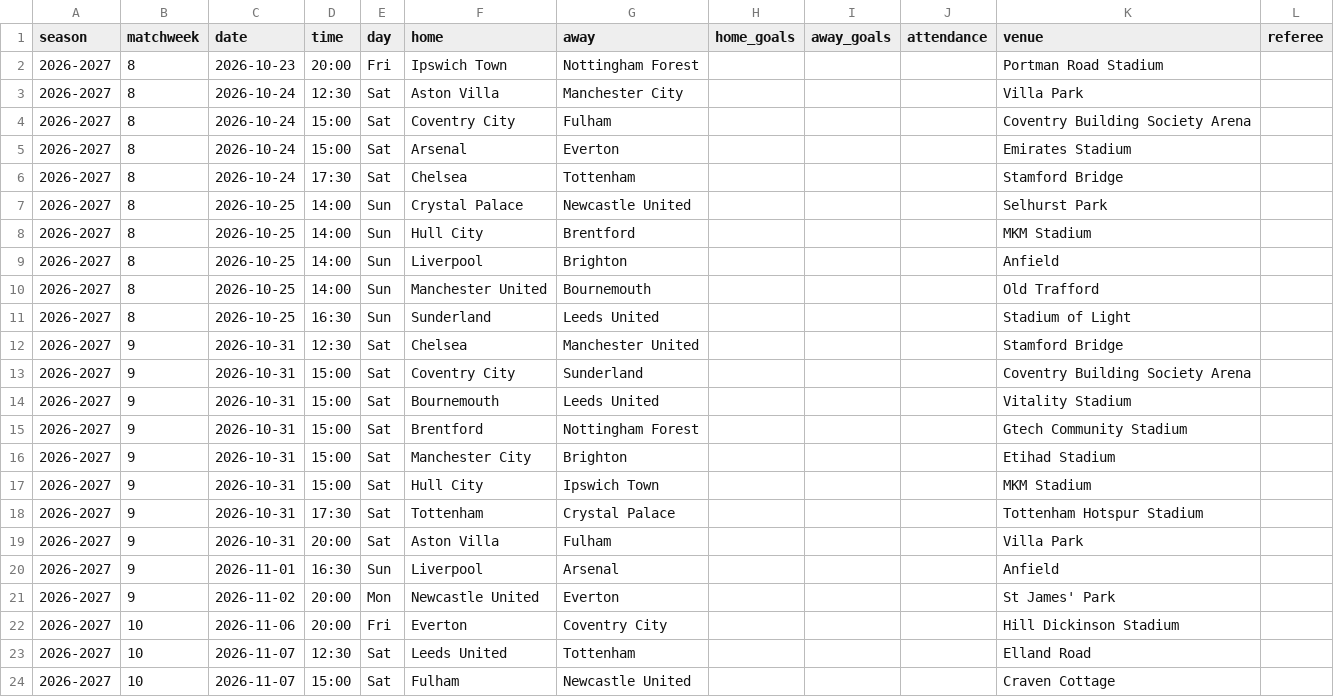
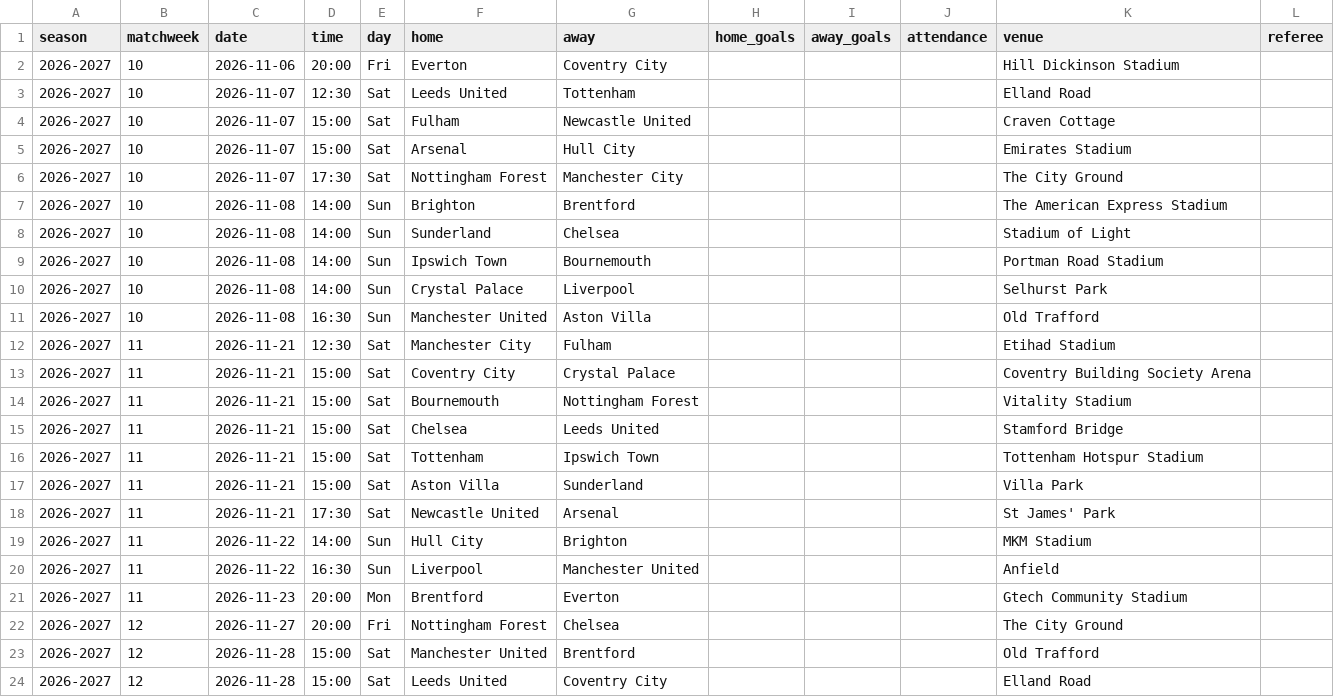
Before and after one commit to aakashsatish/PremierPredictor, a CSV file: data/fixtures.csv, drawn as a sheet; only a part is shown; the shorter side is filled out with more unchanged rows; rows hold the shown columns only; the diff names each change by its address in the sheet, - before the commit and + after, or states it on an @@ line.

```diff
--- a/data/fixtures.csv
+++ b/data/fixtures.csv
-row 2: 2026-2027 | 8 | 2026-10-23 | 20:00 | Fri | Ipswich Town | Nottingham Forest |  |  |  | Portman Road Stadium
-row 3: 2026-2027 | 8 | 2026-10-24 | 12:30 | Sat | Aston Villa | Manchester City |  |  |  | Villa Park
-row 4: 2026-2027 | 8 | 2026-10-24 | 15:00 | Sat | Coventry City | Fulham |  |  |  | Coventry Building Society Arena
-row 5: 2026-2027 | 8 | 2026-10-24 | 15:00 | Sat | Arsenal | Everton |  |  |  | Emirates Stadium
-row 6: 2026-2027 | 8 | 2026-10-24 | 17:30 | Sat | Chelsea | Tottenham |  |  |  | Stamford Bridge
-row 7: 2026-2027 | 8 | 2026-10-25 | 14:00 | Sun | Crystal Palace | Newcastle United |  |  |  | Selhurst Park
-row 8: 2026-2027 | 8 | 2026-10-25 | 14:00 | Sun | Hull City | Brentford |  |  |  | MKM Stadium
-row 9: 2026-2027 | 8 | 2026-10-25 | 14:00 | Sun | Liverpool | Brighton |  |  |  | Anfield
-row 10: 2026-2027 | 8 | 2026-10-25 | 14:00 | Sun | Manchester United | Bournemouth |  |  |  | Old Trafford
-row 11: 2026-2027 | 8 | 2026-10-25 | 16:30 | Sun | Sunderland | Leeds United |  |  |  | Stadium of Light
-row 12: 2026-2027 | 9 | 2026-10-31 | 12:30 | Sat | Chelsea | Manchester United |  |  |  | Stamford Bridge
-row 13: 2026-2027 | 9 | 2026-10-31 | 15:00 | Sat | Coventry City | Sunderland |  |  |  | Coventry Building Society Arena
-row 14: 2026-2027 | 9 | 2026-10-31 | 15:00 | Sat | Bournemouth | Leeds United |  |  |  | Vitality Stadium
-row 15: 2026-2027 | 9 | 2026-10-31 | 15:00 | Sat | Brentford | Nottingham Forest |  |  |  | Gtech Community Stadium
-row 16: 2026-2027 | 9 | 2026-10-31 | 15:00 | Sat | Manchester City | Brighton |  |  |  | Etihad Stadium
-row 17: 2026-2027 | 9 | 2026-10-31 | 15:00 | Sat | Hull City | Ipswich Town |  |  |  | MKM Stadium
-row 18: 2026-2027 | 9 | 2026-10-31 | 17:30 | Sat | Tottenham | Crystal Palace |  |  |  | Tottenham Hotspur Stadium
-row 19: 2026-2027 | 9 | 2026-10-31 | 20:00 | Sat | Aston Villa | Fulham |  |  |  | Villa Park
-row 20: 2026-2027 | 9 | 2026-11-01 | 16:30 | Sun | Liverpool | Arsenal |  |  |  | Anfield
-row 21: 2026-2027 | 9 | 2026-11-02 | 20:00 | Mon | Newcastle United | Everton |  |  |  | St James' Park
```
Also changed, not shown: data/matches.csv, data/predictions_2026_2027.csv, 3 other files.
